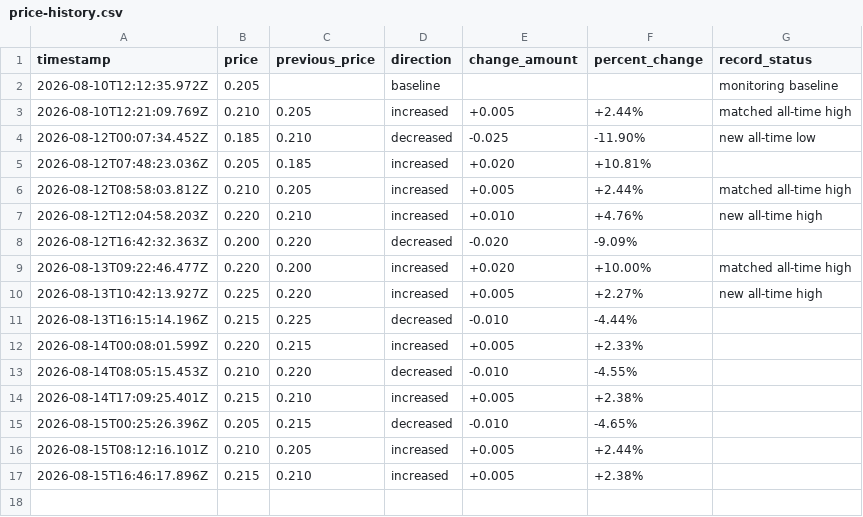
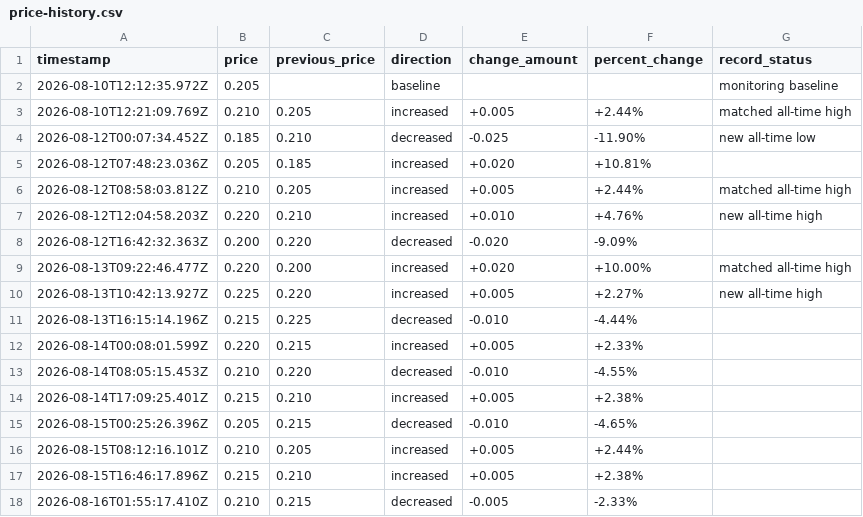
Before and after one commit to Online1337/Luckycharm-Price-Monitor, a CSV file: price-history.csv, drawn as a sheet; the diff names each change by its address in the sheet, - before the commit and + after, or states it on an @@ line.

```diff
--- a/price-history.csv
+++ b/price-history.csv
+row 18: 2026-08-16T01:55:17.410Z | 0.210 | 0.215 | decreased | -0.005 | -2.33%
```
Also changed, not shown: 1 other file.
